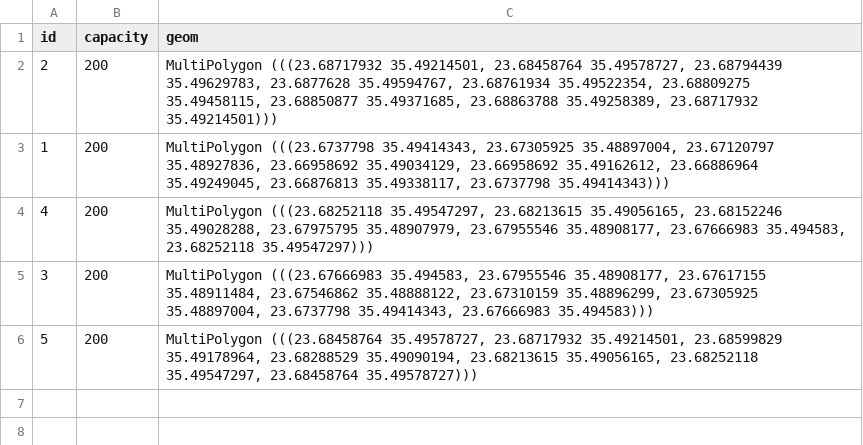
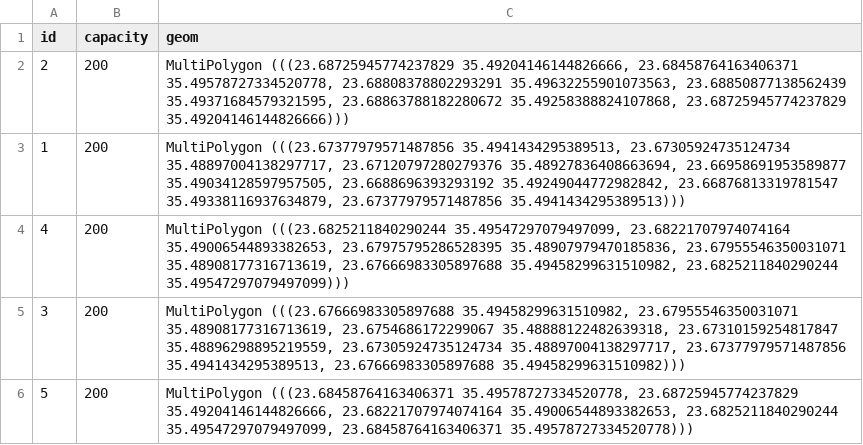
Before and after one commit to Christina1281995/spatial_database_festival_backend, a CSV file: data/tent_zones.csv, drawn as a sheet.

Commit message:
Update tent_zones.csv

```diff
--- a/data/tent_zones.csv
+++ b/data/tent_zones.csv
@@ -1,6 +1,6 @@
 id,capacity,geom
-"2","200","MultiPolygon (((23.68717932 35.49214501, 23.68458764 35.49578727, 23.68794439 35.49629783, 23.6877628 35.49594767, 23.68761934 35.49522354, 23.68809275 35.49458115, 23.68850877 35.49371685, 23.68863788 35.49258389, 23.68717932 35.49214501)))"
-"1","200","MultiPolygon (((23.6737798 35.49414343, 23.67305925 35.48897004, 23.67120797 35.48927836, 23.66958692 35.49034129, 23.66958692 35.49162612, 23.66886964 35.49249045, 23.66876813 35.49338117, 23.6737798 35.49414343)))"
-"4","200","MultiPolygon (((23.68252118 35.49547297, 23.68213615 35.49056165, 23.68152246 35.49028288, 23.67975795 35.48907979, 23.67955546 35.48908177, 23.67666983 35.494583, 23.68252118 35.49547297)))"
-"3","200","MultiPolygon (((23.67666983 35.494583, 23.67955546 35.48908177, 23.67617155 35.48911484, 23.67546862 35.48888122, 23.67310159 35.48896299, 23.67305925 35.48897004, 23.6737798 35.49414343, 23.67666983 35.494583)))"
-"5","200","MultiPolygon (((23.68458764 35.49578727, 23.68717932 35.49214501, 23.68599829 35.49178964, 23.68288529 35.49090194, 23.68213615 35.49056165, 23.68252118 35.49547297, 23.68458764 35.49578727)))"
+"2","200","MultiPolygon (((23.68725945774237829 35.49204146144826666, 23.68458764163406371 35.49578727334520778, 23.68808378802293291 35.49632255901073563, 23.68850877138562439 35.49371684579321595, 23.68863788182280672 35.49258388824107868, 23.68725945774237829 35.49204146144826666)))"
+"1","200","MultiPolygon (((23.67377979571487856 35.4941434295389513, 23.67305924735124734 35.48897004138297717, 23.67120797280279376 35.48927836408663694, 23.66958691953589877 35.49034128597957505, 23.6688696393293192 35.49249044772982842, 23.66876813319781547 35.49338116937634879, 23.67377979571487856 35.4941434295389513)))"
+"4","200","MultiPolygon (((23.6825211840290244 35.49547297079497099, 23.68221707974074164 35.49006544893382653, 23.67975795286528395 35.48907979470185836, 23.67955546350031071 35.48908177316713619, 23.67666983305897688 35.49458299631510982, 23.6825211840290244 35.49547297079497099)))"
+"3","200","MultiPolygon (((23.67666983305897688 35.49458299631510982, 23.67955546350031071 35.48908177316713619, 23.6754686172299067 35.48888122482639318, 23.67310159254817847 35.48896298895219559, 23.67305924735124734 35.48897004138297717, 23.67377979571487856 35.4941434295389513, 23.67666983305897688 35.49458299631510982)))"
+"5","200","MultiPolygon (((23.68458764163406371 35.49578727334520778, 23.68725945774237829 35.49204146144826666, 23.68221707974074164 35.49006544893382653, 23.6825211840290244 35.49547297079497099, 23.68458764163406371 35.49578727334520778)))"
```
